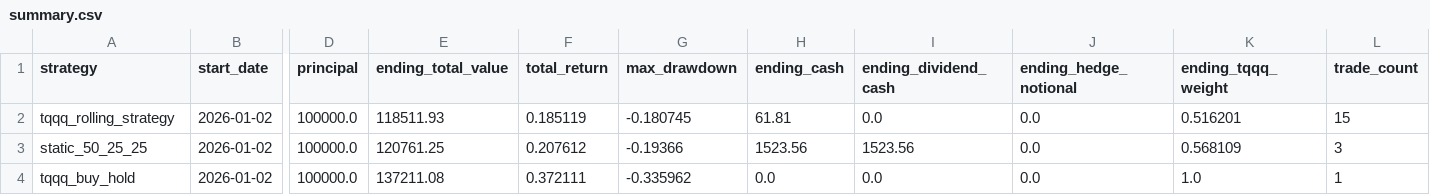
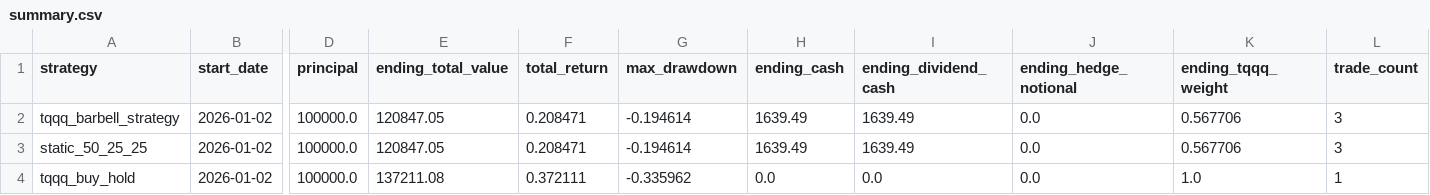
Before and after one commit to hawtim/skills, a CSV file: US-share/tqqq-long-term-rolling-strategy/backtests/2026-h1/summary.csv, drawn as a sheet; only a part is shown, gaps mark what is left out; removed rows and columns are numbered as before the commit, all else as after; rows hold the shown columns only; the diff names each change by its address in the sheet, - before the commit and + after, or states it on an @@ line.

```diff
--- a/US-share/tqqq-long-term-rolling-strategy/backtests/2026-h1/summary.csv
+++ b/US-share/tqqq-long-term-rolling-strategy/backtests/2026-h1/summary.csv
-row 2: tqqq_rolling_strategy | 2026-01-02 | 100000.0 | 118511.93 | 0.185119 | -0.180745 | 61.81 | 0.0 | 0.0 | 0.516201 | 15
+row 2: tqqq_barbell_strategy | 2026-01-02 | 100000.0 | 120847.05 | 0.208471 | -0.194614 | 1639.49 | 1639.49 | 0.0 | 0.567706 | 3
-E3 (ending_total_value): 120761.25
+E3 (ending_total_value): 120847.05
-F3 (total_return): 0.207612
+F3 (total_return): 0.208471
-G3 (max_drawdown): -0.19366
+G3 (max_drawdown): -0.194614
-H3 (ending_cash): 1523.56
+H3 (ending_cash): 1639.49
-I3 (ending_dividend_cash): 1523.56
+I3 (ending_dividend_cash): 1639.49
-K3 (ending_tqqq_weight): 0.568109
+K3 (ending_tqqq_weight): 0.567706
```
Also changed, not shown: US-share/tqqq-long-term-rolling-strategy/backtests/2026-h1/dividends.csv, US-share/tqqq-long-term-rolling-strategy/backtests/2026-h1/nav.csv, 6 other files.
